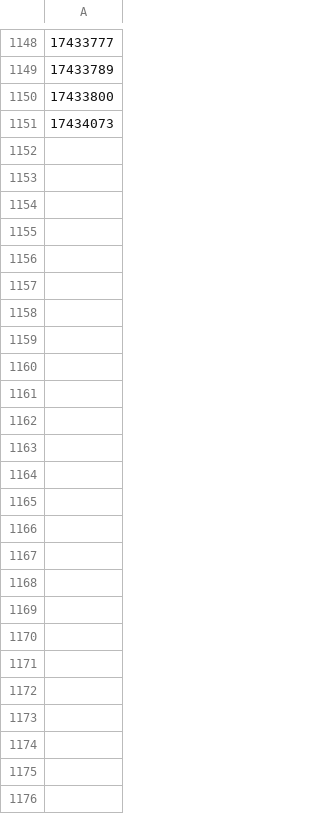
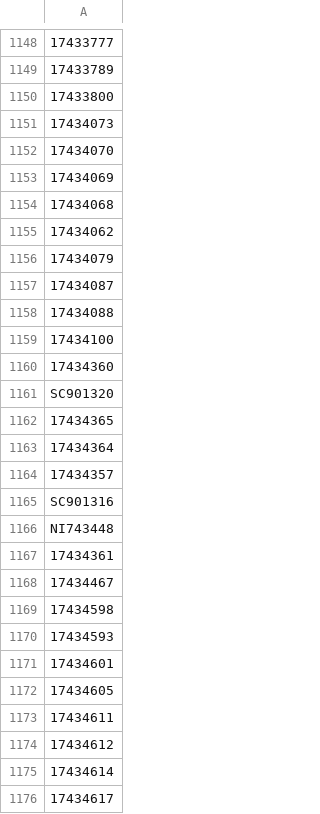
Before and after one commit to ops551/data-pipeline-test, a CSV file: enriched.csv, drawn as a sheet; only a part is shown, gaps mark what is left out; the diff names each change by its address in the sheet, - before the commit and + after, or states it on an @@ line.

```diff
--- a/enriched.csv
+++ b/enriched.csv
+row 1152: 17434070
+row 1153: 17434069
+row 1154: 17434068
+row 1155: 17434062
+row 1156: 17434079
+row 1157: 17434087
+row 1158: 17434088
+row 1159: 17434100
+row 1160: 17434360
+row 1161: SC901320
+row 1162: 17434365
+row 1163: 17434364
+row 1164: 17434357
+row 1165: SC901316
+row 1166: NI743448
+row 1167: 17434361
+row 1168: 17434467
+row 1169: 17434598
+row 1170: 17434593
+row 1171: 17434601
+row 1172: 17434605
+row 1173: 17434611
+row 1174: 17434612
+row 1175: 17434614
+row 1176: 17434617
```
Also changed, not shown: candidates.csv, leads.csv.
